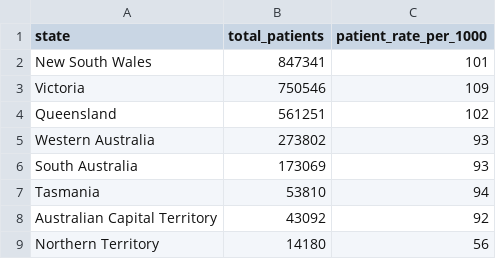
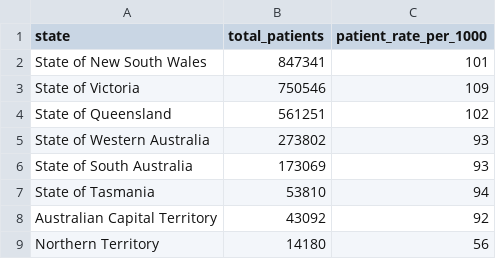
Before and after one commit to EVALISII/FIT2179-A2, a CSV file: data/medicare_by_state.csv, drawn as a sheet.

```diff
--- a/data/medicare_by_state.csv
+++ b/data/medicare_by_state.csv
@@ -1,8 +1,8 @@
 state,total_patients,patient_rate_per_1000
-New South Wales,847341,101
-Victoria,750546,109
-Queensland,561251,102
-Western Australia,273802,93
-South Australia,173069,93
-Tasmania,53810,94
+State of New South Wales,847341,101
+State of Victoria,750546,109
+State of Queensland,561251,102
+State of Western Australia,273802,93
+State of South Australia,173069,93
+State of Tasmania,53810,94
 Australian Capital Territory,43092,92
```
Also changed, not shown: 1 other file.
